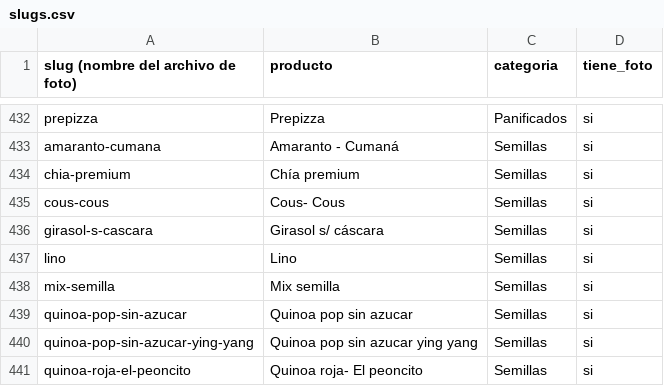
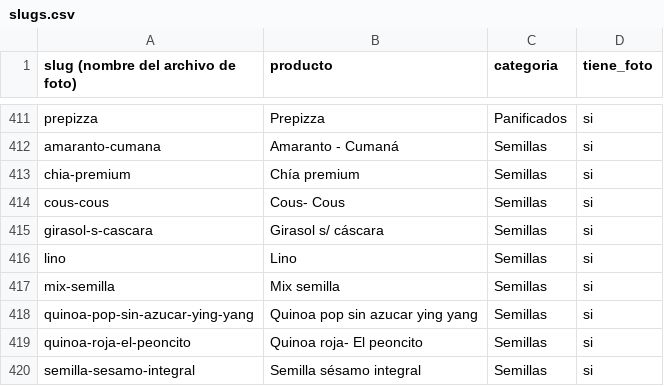
Before and after one commit to bethoven996/La_ribera, a CSV file: web/data/slugs.csv, drawn as a sheet; only a part is shown, gaps mark what is left out; the shorter side is filled out with more unchanged rows; the diff covers the shown part only.

```diff
--- a/web/data/slugs.csv
+++ b/web/data/slugs.csv
@@ -438,3 +417,2 @@ lino,Lino,Semillas,si
 mix-semilla,Mix semilla,Semillas,si
-quinoa-pop-sin-azucar,Quinoa pop sin azucar,Semillas,si
 quinoa-pop-sin-azucar-ying-yang,Quinoa pop sin azucar ying yang,Semillas,si
```
Also changed, not shown: 2 added rows and 25 removed rows elsewhere in this file, 7 other files.
